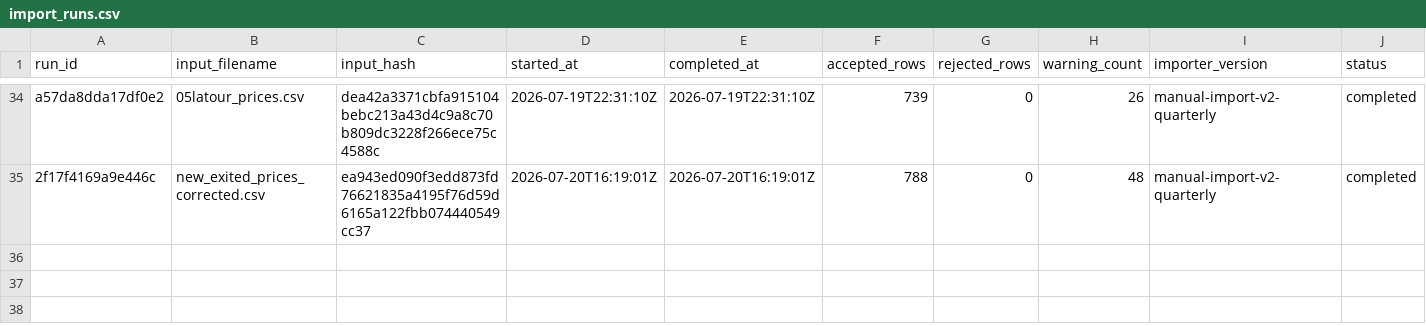
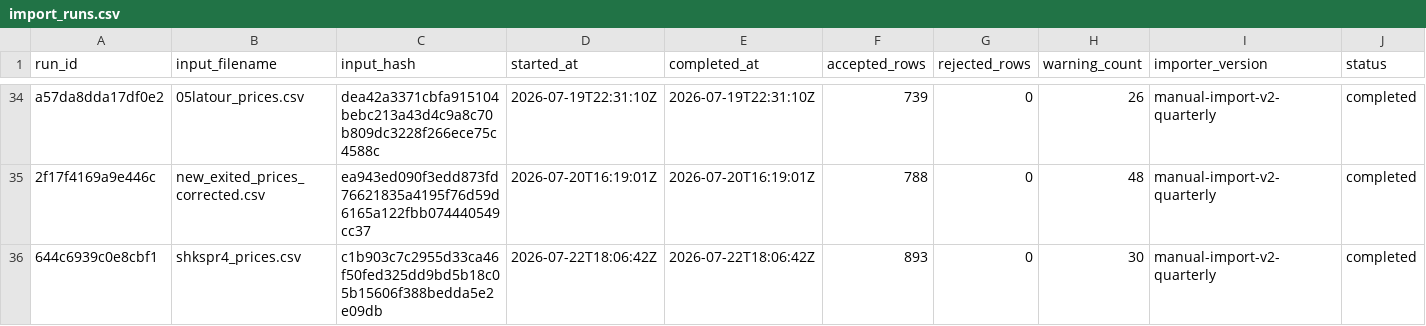
Before and after one commit to Marshdoggo/rally-terminal, a CSV file: data/normalized/import_runs.csv, drawn as a sheet; only a part is shown, gaps mark what is left out.

```diff
--- a/data/normalized/import_runs.csv
+++ b/data/normalized/import_runs.csv
@@ -35 +35,2 @@ a57da8dda17df0e2,05latour_prices.csv,dea42a3371cbfa915104bebc213a43d4c9a8c70b809
 2f17f4169a9e446c,new_exited_prices_corrected.csv,ea943ed090f3edd873fd76621835a4195f76d59d6165a122fbb074440549cc37,2026-07-20T16:19:01Z,2026-07-20T16:19:01Z,788,0,48,manual-import-v2-quarterly,completed
+644c6939c0e8cbf1,shkspr4_prices.csv,c1b903c7c2955d33ca46f50fed325dd9bd5b18c05b15606f388bedda5e2e09db,2026-07-22T18:06:42Z,2026-07-22T18:06:42Z,893,0,30,manual-import-v2-quarterly,completed
```
Also changed, not shown: data/processed/exchange_reconciliation_report.csv, data/processed/price_history.csv, 17 other files.
